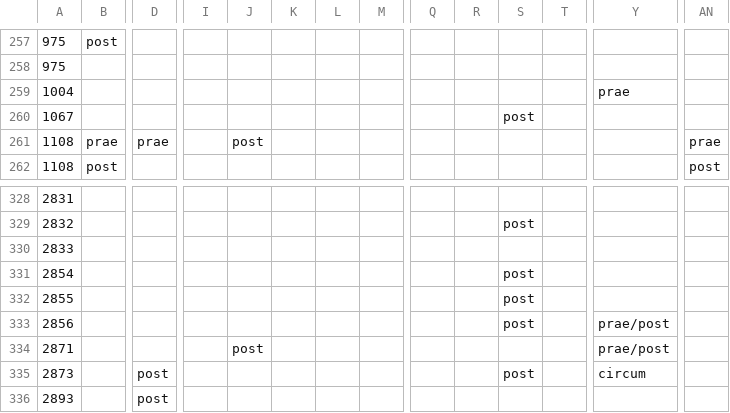
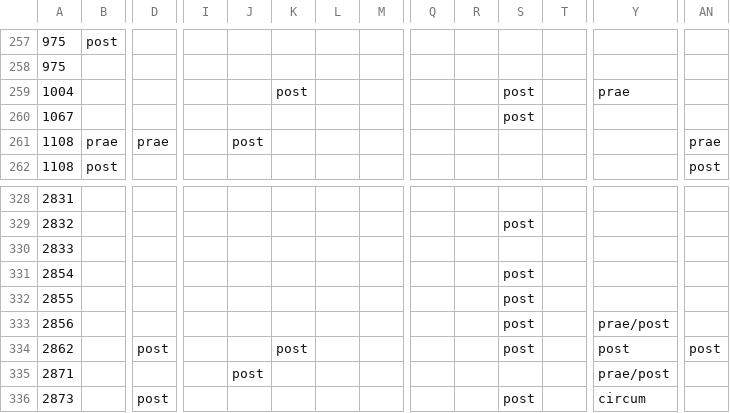
Before and after one commit to autotyp/autotyp-data, a CSV file: data/VInfl_cat_positions.csv, drawn as a sheet; only a part is shown, gaps mark what is left out; the shorter side is filled out with more unchanged rows; rows hold the shown columns only; the diff names each change by its address in the sheet, - before the commit and + after, or states it on an @@ line.

```diff
--- a/data/VInfl_cat_positions.csv
+++ b/data/VInfl_cat_positions.csv
-K259: (empty)
+K259: post
-S259: (empty)
+S259: post
+row 334: 2862 |  | post |  |  | post |  |  |  |  | post |  | post | post
```
Also changed, not shown: data/Synthesis.csv, data/VInfl_cat_positions4.csv, 49 other files.
